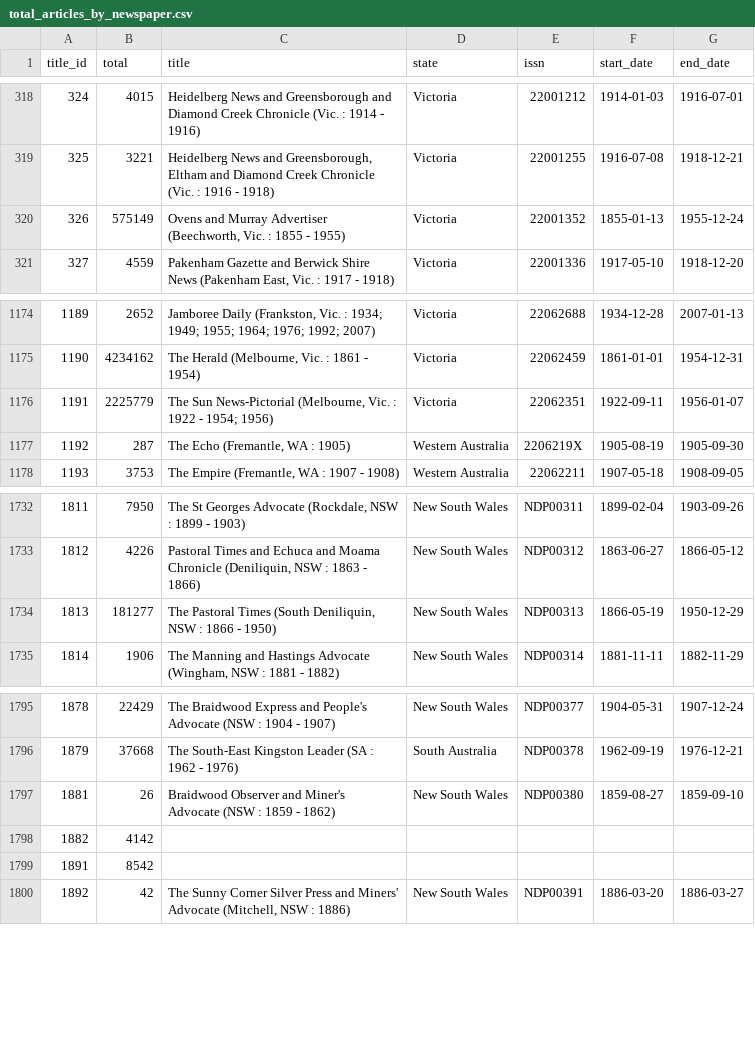
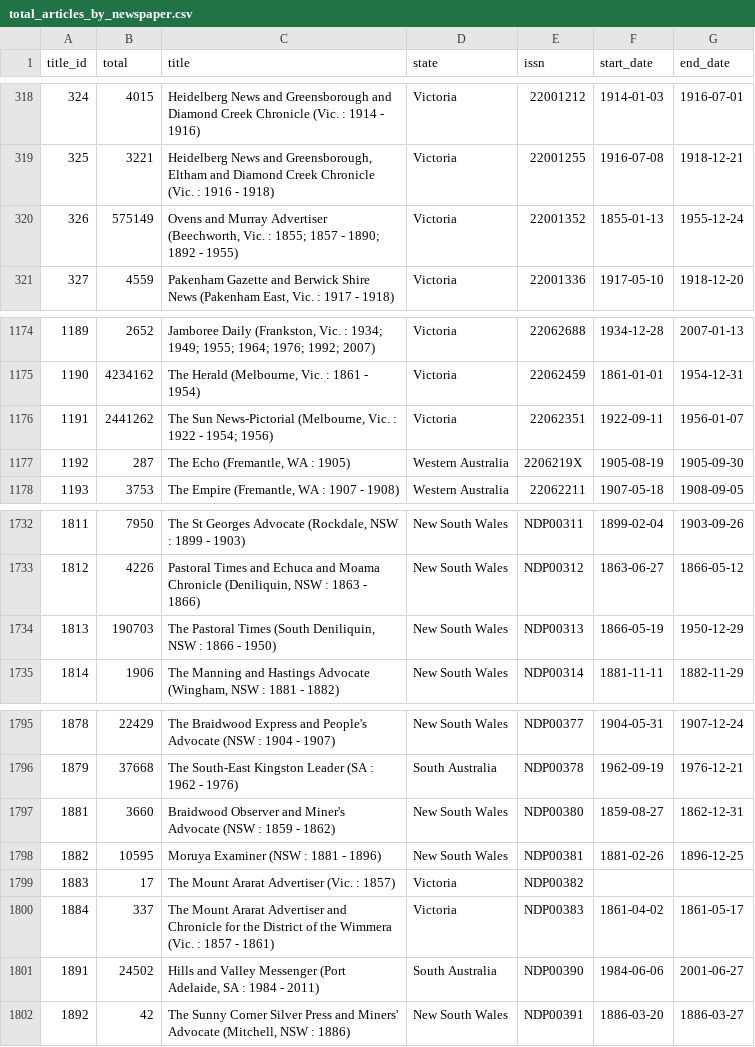
Before and after one commit to wragge/trove-newspaper-totals, a CSV file: data/total_articles_by_newspaper.csv, drawn as a sheet; only a part is shown, gaps mark what is left out.

```diff
--- a/data/total_articles_by_newspaper.csv
+++ b/data/total_articles_by_newspaper.csv
@@ -319,3 +319,3 @@ title_id,total,title,state,issn,start_date,end_date
 325,3221,"Heidelberg News and Greensborough, Eltham and Diamond Creek Chronicle (Vic. : 1916 - 1918)",Victoria,22001255,1916-07-08,1918-12-21
-326,575149,"Ovens and Murray Advertiser (Beechworth, Vic. : 1855 - 1955)",Victoria,22001352,1855-01-13,1955-12-24
+326,575149,"Ovens and Murray Advertiser (Beechworth, Vic. : 1855; 1857 -  1890; 1892 - 1955)",Victoria,22001352,1855-01-13,1955-12-24
 327,4559,"Pakenham Gazette and Berwick Shire News (Pakenham East, Vic. : 1917 - 1918)",Victoria,22001336,1917-05-10,1918-12-20
@@ -1175,3 +1175,3 @@ title_id,total,title,state,issn,start_date,end_date
 1190,4234162,"The Herald (Melbourne, Vic. : 1861 - 1954)",Victoria,22062459,1861-01-01,1954-12-31
-1191,2225779,"The Sun News-Pictorial (Melbourne, Vic. : 1922 - 1954; 1956)",Victoria,22062351,1922-09-11,1956-01-07
+1191,2441262,"The Sun News-Pictorial (Melbourne, Vic. : 1922 - 1954; 1956)",Victoria,22062351,1922-09-11,1956-01-07
 1192,287,"The Echo (Fremantle, WA : 1905)",Western Australia,2206219X,1905-08-19,1905-09-30
@@ -1733,3 +1733,3 @@ title_id,total,title,state,issn,start_date,end_date
 1812,4226,"Pastoral Times and Echuca and Moama Chronicle (Deniliquin, NSW : 1863 - 1866)",New South Wales,NDP00312,1863-06-27,1866-05-12
-1813,181277,"The Pastoral Times (South Deniliquin, NSW : 1866 - 1950)",New South Wales,NDP00313,1866-05-19,1950-12-29
+1813,190703,"The Pastoral Times (South Deniliquin, NSW : 1866 - 1950)",New South Wales,NDP00313,1866-05-19,1950-12-29
 1814,1906,"The Manning and Hastings Advocate (Wingham, NSW : 1881 - 1882)",New South Wales,NDP00314,1881-11-11,1882-11-29
@@ -1796,5 +1796,7 @@ title_id,total,title,state,issn,start_date,end_date
 1879,37668,The South-East Kingston Leader (SA : 1962 - 1976),South Australia,NDP00378,1962-09-19,1976-12-21
-1881,26,Braidwood Observer and Miner's Advocate (NSW : 1859 - 1862),New South Wales,NDP00380,1859-08-27,1859-09-10
-1882,4142,,,,,
-1891,8542,,,,,
+1881,3660,Braidwood Observer and Miner's Advocate (NSW : 1859 - 1862),New South Wales,NDP00380,1859-08-27,1862-12-31
+1882,10595,Moruya Examiner (NSW : 1881 - 1896),New South Wales,NDP00381,1881-02-26,1896-12-25
+1883,17,The Mount Ararat Advertiser (Vic. : 1857),Victoria,NDP00382,,
+1884,337,The Mount Ararat Advertiser and Chronicle for the District of the Wimmera (Vic. : 1857 - 1861),Victoria,NDP00383,1861-04-02,1861-05-17
+1891,24502,"Hills and Valley Messenger (Port Adelaide, SA : 1984 - 2011)",South Australia,NDP00390,1984-06-06,2001-06-27
 1892,42,"The Sunny Corner Silver Press and Miners' Advocate (Mitchell, NSW :  1886)",New South Wales,NDP00391,1886-03-20,1886-03-27
```
Also changed, not shown: data/total_articles_by_category.csv, data/total_articles_by_year.csv, 2 other files.
